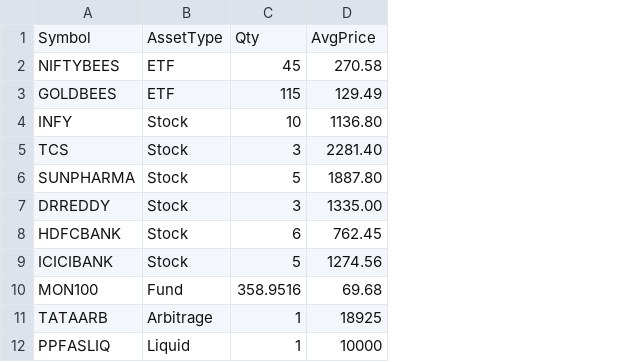
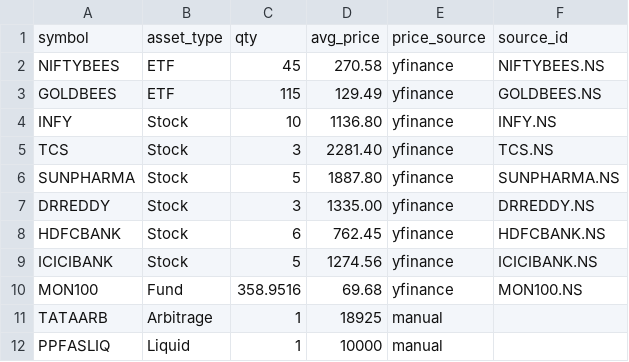
Before and after one commit to pranadarth/ai-portfolio-manager, a CSV file: data/holdings.csv, drawn as a sheet; removed rows and columns are numbered as before the commit, all else as after; the diff names each change by its address in the sheet, - before the commit and + after, or states it on an @@ line.

```diff
--- a/data/holdings.csv
+++ b/data/holdings.csv
+column E, rows 2-12: yfinance | yfinance | yfinance | yfinance | yfinance | yfinance | yfinance | yfinance | yfinance | manual | manual
+column F, rows 2-10: NIFTYBEES.NS | GOLDBEES.NS | INFY.NS | TCS.NS | SUNPHARMA.NS | DRREDDY.NS | HDFCBANK.NS | ICICIBANK.NS | MON100.NS
-row 1: Symbol | AssetType | Qty | AvgPrice
+row 1: symbol | asset_type | qty | avg_price | price_source | source_id
```
Also changed, not shown: 12 other files.
